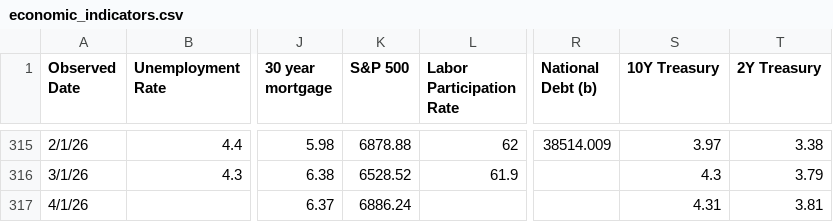
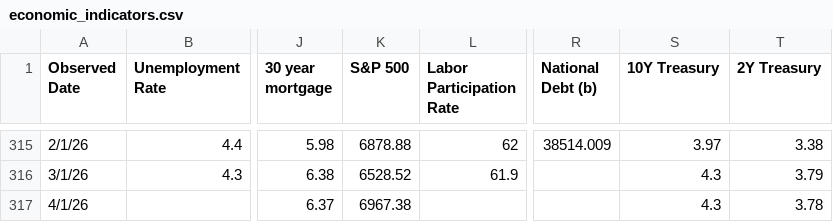
Before and after one commit to browningtons/economic-dashboard, a CSV file: public/data/economic_indicators.csv, drawn as a sheet; only a part is shown, gaps mark what is left out; the diff names each change by its address in the sheet, - before the commit and + after, or states it on an @@ line.

```diff
--- a/public/data/economic_indicators.csv
+++ b/public/data/economic_indicators.csv
-K317 (S&P 500): 6886.24
+K317 (S&P 500): 6967.38
-S317 (10Y Treasury): 4.31
+S317 (10Y Treasury): 4.3
-T317 (2Y Treasury): 3.81
+T317 (2Y Treasury): 3.78
```
Also changed, not shown: 1 other file.
